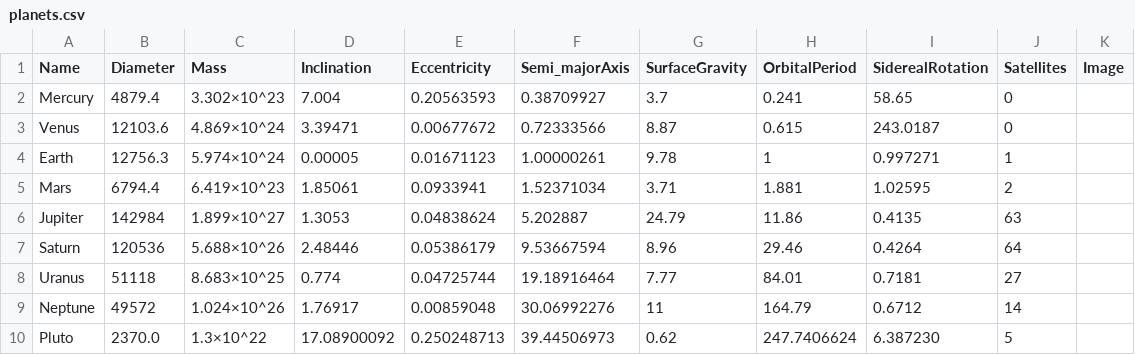
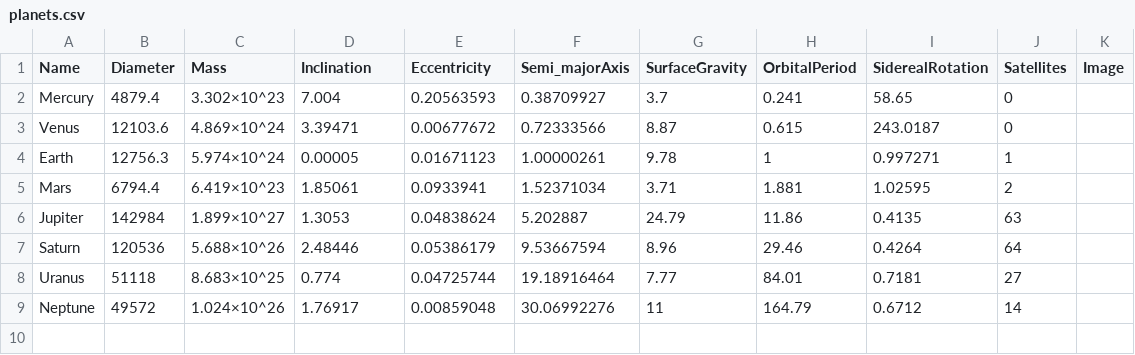
Before and after one commit to kcvandermeer/MakeAIWork, a CSV file: notebooks/Practicum numpy/numpy/csv/planets.csv, drawn as a sheet.

Commit message:
Numpy1 finished

```diff
--- a/notebooks/Practicum numpy/numpy/csv/planets.csv
+++ b/notebooks/Practicum numpy/numpy/csv/planets.csv
@@ -9,2 +9 @@ Uranus, 51118, 8.683×10^25, 0.774, 0.04725744, 19.18916464, 7.77, 84.01, 0.7181
 Neptune, 49572, 1.024×10^26, 1.76917, 0.00859048, 30.06992276, 11, 164.79, 0.6712, 14
-Pluto, 2370.0, 1.3×10^22, 17.08900092, 0.250248713, 39.44506973, 0.62, 247.7406624, 6.387230, 5
```
Also changed, not shown: 9 other files.
